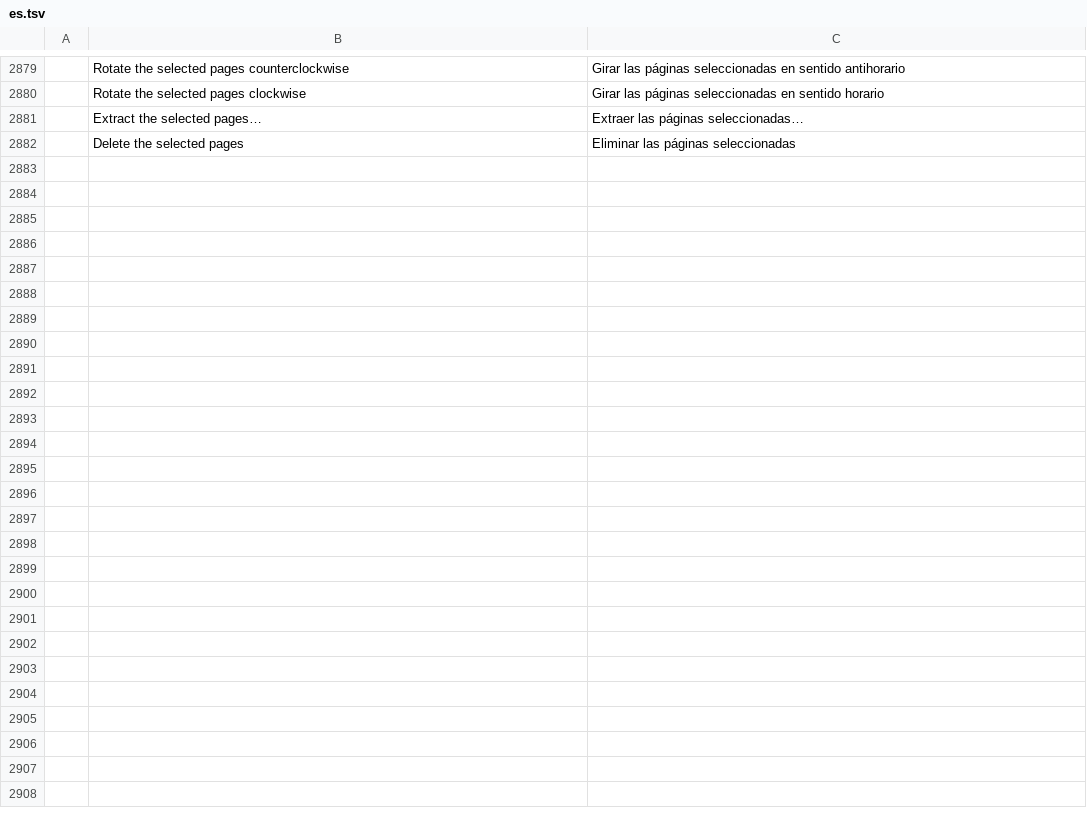
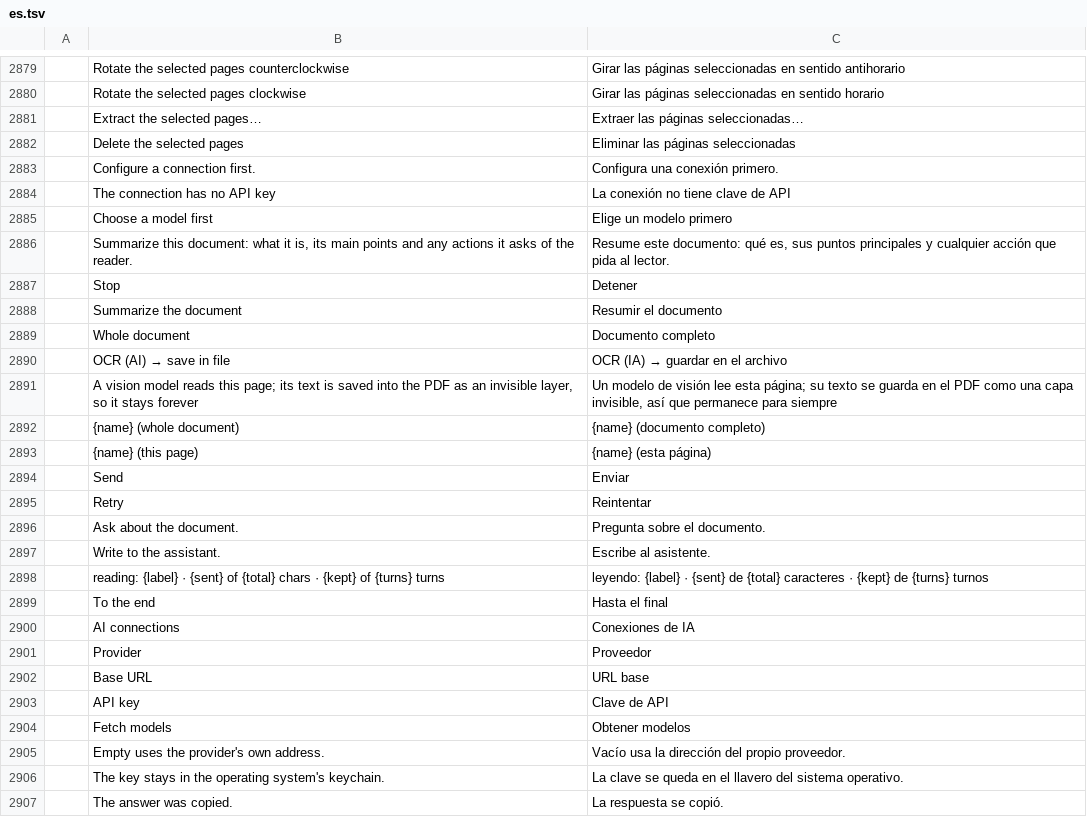
Before and after one commit to Anon5T4R/local-pdf, a TSV file: crates/ui-egui/src/i18n/es.tsv, drawn as a sheet; only a part is shown, gaps mark what is left out; the diff names each change by its address in the sheet, - before the commit and + after, or states it on an @@ line.

```diff
--- a/crates/ui-egui/src/i18n/es.tsv
+++ b/crates/ui-egui/src/i18n/es.tsv
+row 2883:  | Configure a connection first. | Configura una conexión primero.
+row 2884:  | The connection has no API key | La conexión no tiene clave de API
+row 2885:  | Choose a model first | Elige un modelo primero
+row 2886:  | Summarize this document: what it is, its main points and any actions it asks of the reader. | Resume este documento: qué es, sus puntos principales y cualquier acción que pida al lector.
+row 2887:  | Stop | Detener
+row 2888:  | Summarize the document | Resumir el documento
+row 2889:  | Whole document | Documento completo
+row 2890:  | OCR (AI) → save in file | OCR (IA) → guardar en el archivo
+row 2891:  | A vision model reads this page; its text is saved into the PDF as an invisible layer, so it stays forever | Un modelo de visión lee esta página; su texto se guarda en el PDF como una capa invisible, así que permanece para siempre
+row 2892:  | {name} (whole document) | {name} (documento completo)
+row 2893:  | {name} (this page) | {name} (esta página)
+row 2894:  | Send | Enviar
+row 2895:  | Retry | Reintentar
+row 2896:  | Ask about the document. | Pregunta sobre el documento.
+row 2897:  | Write to the assistant. | Escribe al asistente.
+row 2898:  | reading: {label} · {sent} of {total} chars · {kept} of {turns} turns | leyendo: {label} · {sent} de {total} caracteres · {kept} de {turns} turnos
+row 2899:  | To the end | Hasta el final
+row 2900:  | AI connections | Conexiones de IA
+row 2901:  | Provider | Proveedor
+row 2902:  | Base URL | URL base
+row 2903:  | API key | Clave de API
+row 2904:  | Fetch models | Obtener modelos
+row 2905:  | Empty uses the provider's own address. | Vacío usa la dirección del propio proveedor.
+row 2906:  | The key stays in the operating system's keychain. | La clave se queda en el llavero del sistema operativo.
+row 2907:  | The answer was copied. | La respuesta se copió.
```
Also changed, not shown: crates/ui-egui/src/i18n/ja.tsv, crates/ui-egui/src/i18n/pt-br.tsv, 14 other files.
